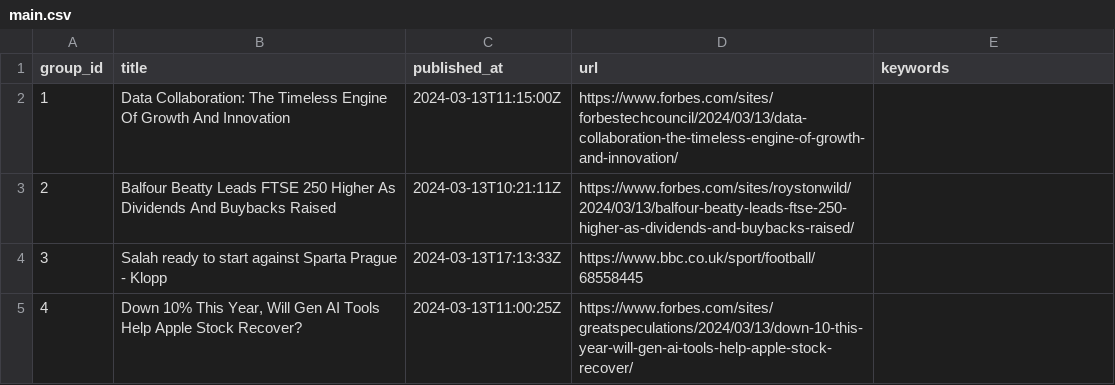
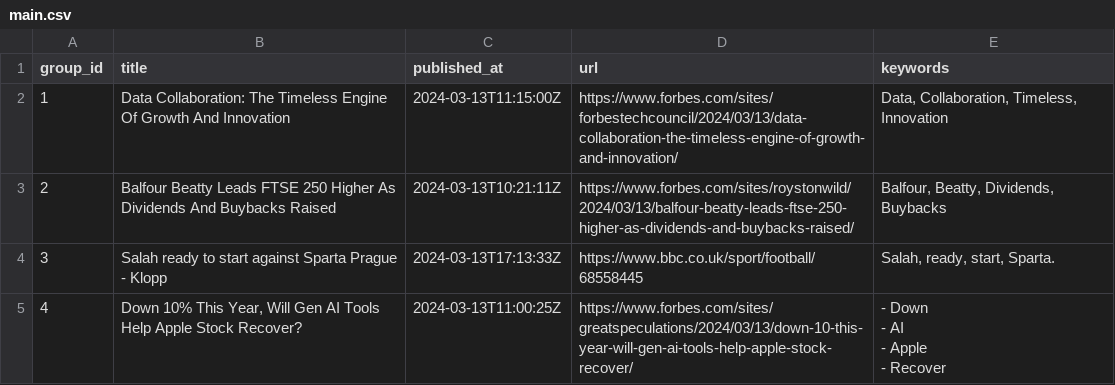
Before and after one commit to ritikaasri/newsgame, a CSV file: web/data/main.csv, drawn as a sheet.

Commit message:
Update keywords main.csv

```diff
--- a/web/data/main.csv
+++ b/web/data/main.csv
@@ -1,5 +1,8 @@
 group_id,title,published_at,url,keywords
-1,Data Collaboration: The Timeless Engine Of Growth And Innovation,2024-03-13T11:15:00Z,https://www.forbes.com/sites/forbestechcouncil/2024/03/13/data-collaboration-the-timeless-engine-of-growth-and-innovation/,
-2,Balfour Beatty Leads FTSE 250 Higher As Dividends And Buybacks Raised,2024-03-13T10:21:11Z,https://www.forbes.com/sites/roystonwild/2024/03/13/balfour-beatty-leads-ftse-250-higher-as-dividends-and-buybacks-raised/,
-3,Salah ready to start against Sparta Prague - Klopp,2024-03-13T17:13:33Z,https://www.bbc.co.uk/sport/football/68558445,
-4,"Down 10% This Year, Will Gen AI Tools Help Apple Stock Recover?",2024-03-13T11:00:25Z,https://www.forbes.com/sites/greatspeculations/2024/03/13/down-10-this-year-will-gen-ai-tools-help-apple-stock-recover/,
+1,Data Collaboration: The Timeless Engine Of Growth And Innovation,2024-03-13T11:15:00Z,https://www.forbes.com/sites/forbestechcouncil/2024/03/13/data-collaboration-the-timeless-engine-of-growth-and-innovation/,"Data, Collaboration, Timeless, Innovation"
+2,Balfour Beatty Leads FTSE 250 Higher As Dividends And Buybacks Raised,2024-03-13T10:21:11Z,https://www.forbes.com/sites/roystonwild/2024/03/13/balfour-beatty-leads-ftse-250-higher-as-dividends-and-buybacks-raised/,"Balfour, Beatty, Dividends, Buybacks"
+3,Salah ready to start against Sparta Prague - Klopp,2024-03-13T17:13:33Z,https://www.bbc.co.uk/sport/football/68558445,"Salah, ready, start, Sparta."
+4,"Down 10% This Year, Will Gen AI Tools Help Apple Stock Recover?",2024-03-13T11:00:25Z,https://www.forbes.com/sites/greatspeculations/2024/03/13/down-10-this-year-will-gen-ai-tools-help-apple-stock-recover/,"- Down
+- AI
+- Apple
+- Recover"
```
